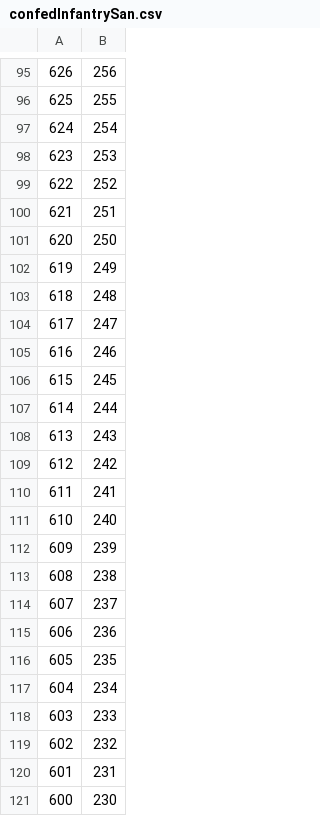
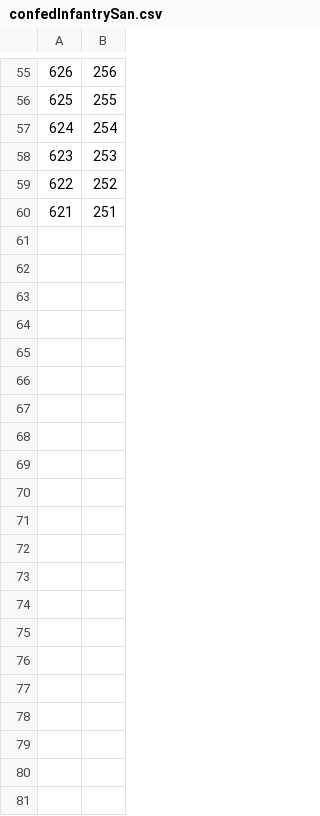
Before and after one commit to RussellRollins/INTA_4742, a CSV file: SanitizedSetupFiles/confedInfantrySan.csv, drawn as a sheet; only a part is shown, gaps mark what is left out; removed rows and columns are numbered as before the commit, all else as after; the diff covers the shown part only; the diff names each change by its address in the sheet, - before the commit and + after, or states it on an @@ line.

```diff
--- a/SanitizedSetupFiles/confedInfantrySan.csv
+++ b/SanitizedSetupFiles/confedInfantrySan.csv
-row 101: 620 | 250
-row 102: 619 | 249
-row 103: 618 | 248
-row 104: 617 | 247
-row 105: 616 | 246
-row 106: 615 | 245
-row 107: 614 | 244
-row 108: 613 | 243
-row 109: 612 | 242
-row 110: 611 | 241
-row 111: 610 | 240
-row 112: 609 | 239
-row 113: 608 | 238
-row 114: 607 | 237
-row 115: 606 | 236
-row 116: 605 | 235
-row 117: 604 | 234
-row 118: 603 | 233
-row 119: 602 | 232
-row 120: 601 | 231
-row 121: 600 | 230
```
Also changed, not shown: 15 added rows, 55 removed rows and 5 edited cells elsewhere in this file, SanitizedSetupFiles/unionArtillerySan.csv, SanitizedSetupFiles/unionInfantrySan.csv, 5 other files.
